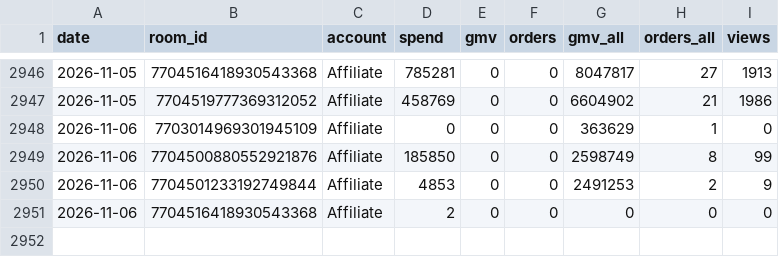
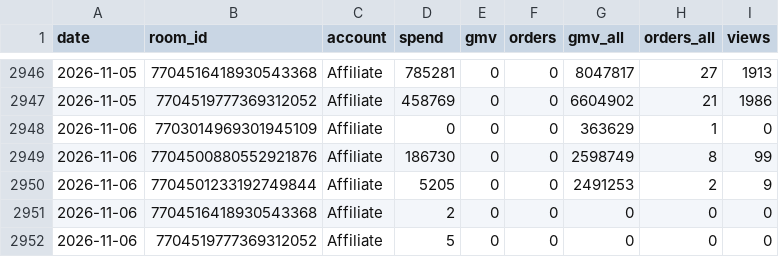
Before and after one commit to vynguyen-HO/ezs-dashboard, a CSV file: media/data/tiktok_live_daily.csv, drawn as a sheet; only a part is shown, gaps mark what is left out.

```diff
--- a/media/data/tiktok_live_daily.csv
+++ b/media/data/tiktok_live_daily.csv
@@ -2948,4 +2948,5 @@ date,room_id,account,spend,gmv,orders,gmv_all,orders_all,views
 2026-11-06,7703014969301945109,Affiliate,0,0,0,363629,1,0
-2026-11-06,7704500880552921876,Affiliate,185850,0,0,2598749,8,99
-2026-11-06,7704501233192749844,Affiliate,4853,0,0,2491253,2,9
+2026-11-06,7704500880552921876,Affiliate,186730,0,0,2598749,8,99
+2026-11-06,7704501233192749844,Affiliate,5205,0,0,2491253,2,9
 2026-11-06,7704516418930543368,Affiliate,2,0,0,0,0,0
+2026-11-06,7704519777369312052,Affiliate,5,0,0,0,0,0
```
Also changed, not shown: media/data/campaign_daily.csv, media/data/meta_ads_daily.csv, 1 other file.
